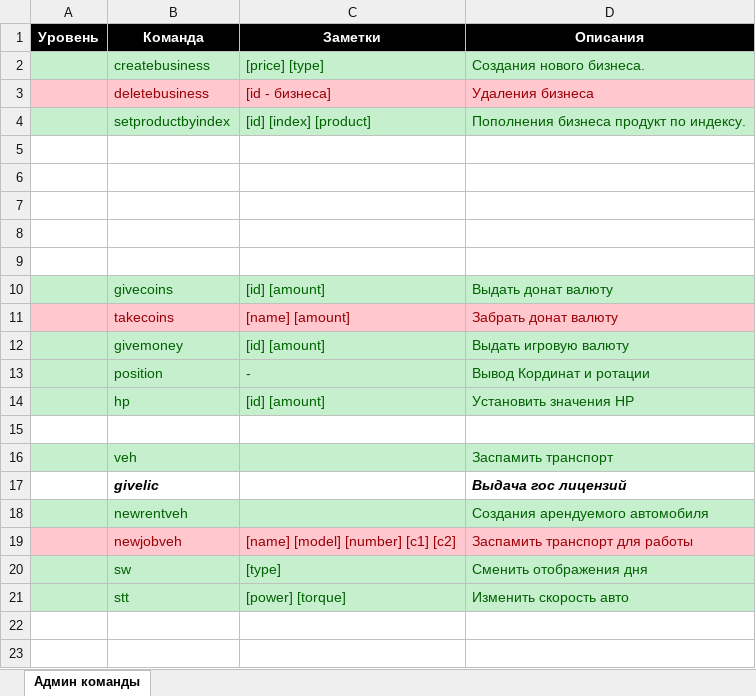
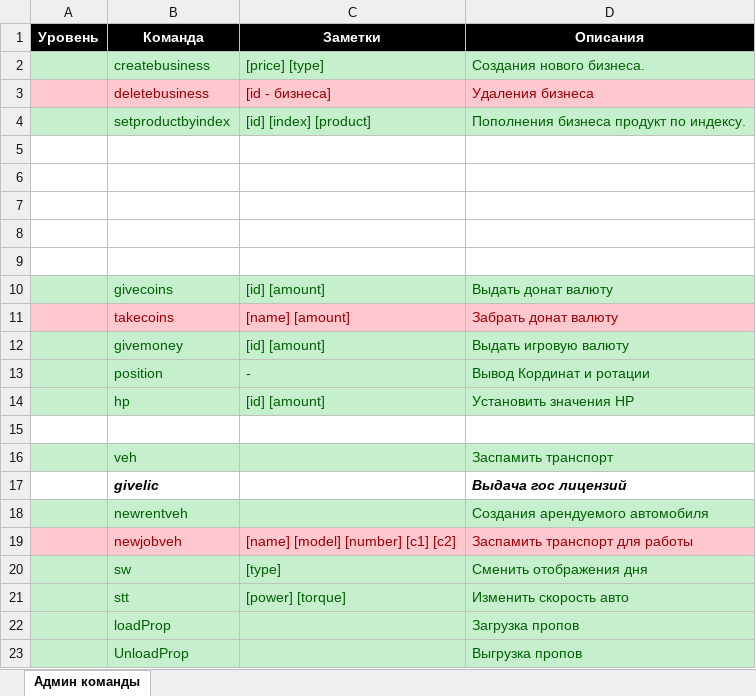
Before and after one commit to w-earnings/RAGEMP_ITEFFA_V1.0, an Excel workbook: materials/Информация.xlsx, sheet Админ команды, drawn as a sheet; values as stored, in another font and other column widths than the file's, no borders; the diff names each change by its address in the sheet, - before the commit and + after, or states it on an @@ line.

Commit message:
Updated information

```diff
--- a/materials/Информация.xlsx (sheet Админ команды)
+++ b/materials/Информация.xlsx (sheet Админ команды)
+row 22:  | loadProp |  | Загрузка пропов
+row 23:  | UnloadProp |  | Выгрузка пропов
```
